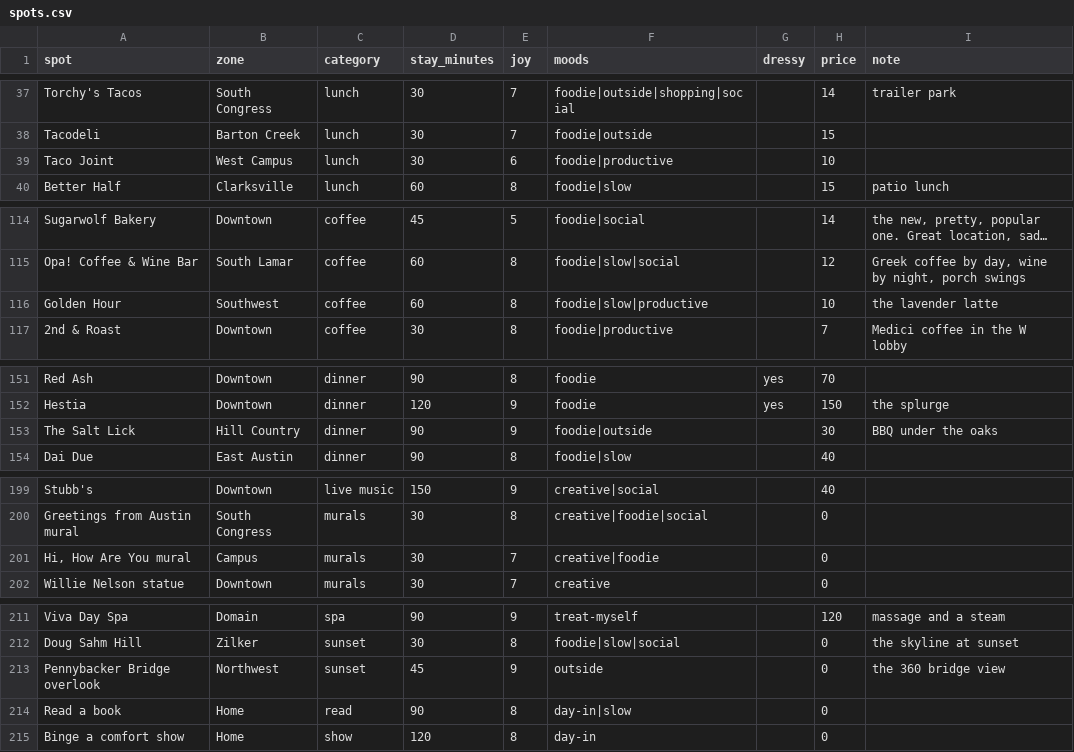
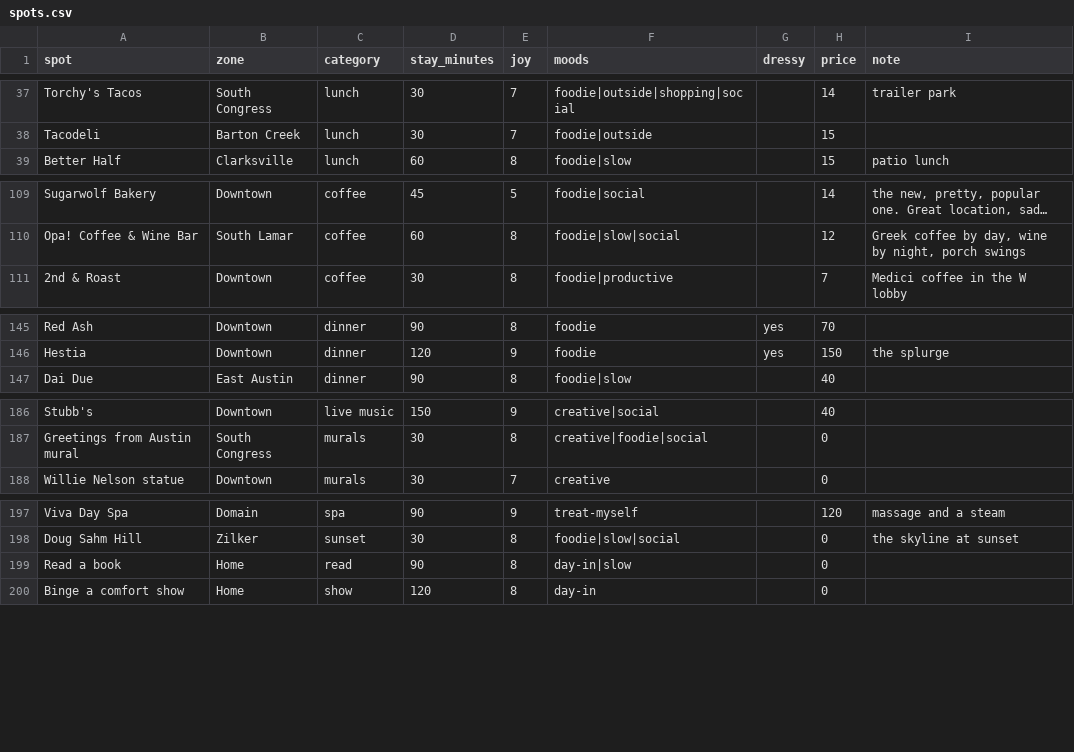
Before and after one commit to suhxnitiwari/saturday-in-austin, a CSV file: saturday/data/spots.csv, drawn as a sheet; only a part is shown, gaps mark what is left out; long unchanged cells end in …; the diff covers the shown part only; the diff names each change by its address in the sheet, - before the commit and + after, or states it on an @@ line.

```diff
--- a/saturday/data/spots.csv
+++ b/saturday/data/spots.csv
-row 39: Taco Joint | West Campus | lunch | 30 | 6 | foodie|productive |  | 10
-row 116: Golden Hour | Southwest | coffee | 60 | 8 | foodie|slow|productive |  | 10 | the lavender latte
-row 153: The Salt Lick | Hill Country | dinner | 90 | 9 | foodie|outside |  | 30 | BBQ under the oaks
-row 201: Hi, How Are You mural | Campus | murals | 30 | 7 | creative|foodie |  | 0
-row 213: Pennybacker Bridge overlook | Northwest | sunset | 45 | 9 | outside |  | 0 | the 360 bridge view
```
Also changed, not shown: 10 removed rows and 1 edited cell elsewhere in this file, 7 other files.
